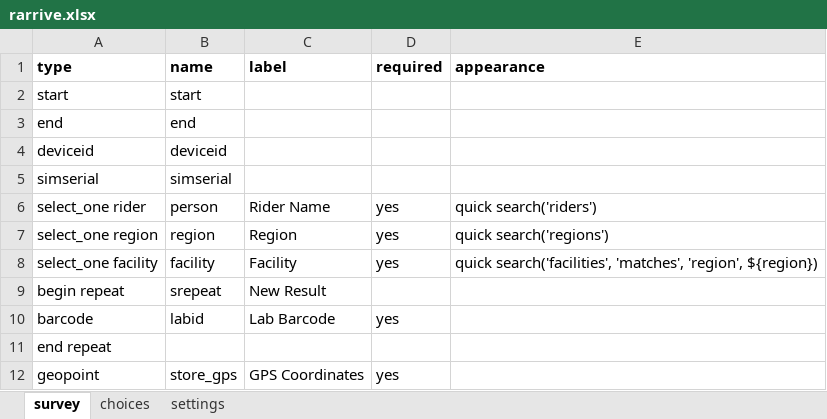
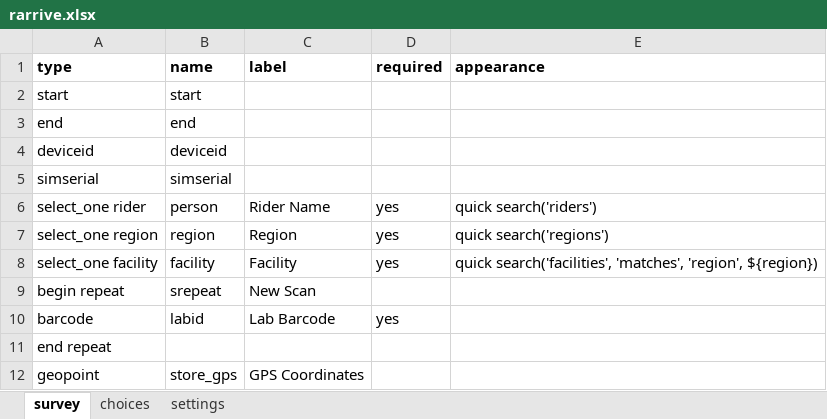
Before and after one commit to Kharatsa/STT-ODK-Forms, an Excel workbook: rarrive.xlsx, sheet survey, drawn as a sheet; values as stored, in another font and other column widths than the file's, no borders; charts and pictures not drawn; the diff names each change by its address in the sheet, - before the commit and + after, or states it on an @@ line.

```diff
--- a/rarrive.xlsx (sheet survey)
+++ b/rarrive.xlsx (sheet survey)
-C9 (label): New Result
+C9 (label): New Scan
-D12 (required): yes
+D12 (required): (empty)
```
Also changed, not shown: labstatus.xlsx, link.xlsx, 10 other files.
